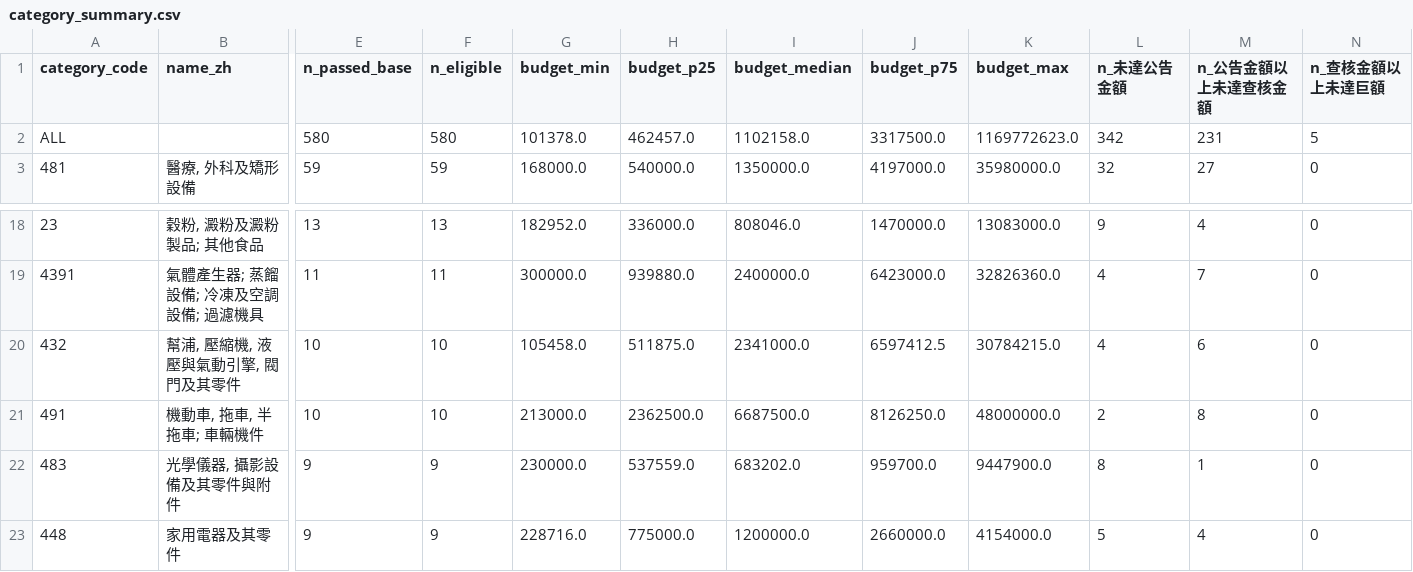
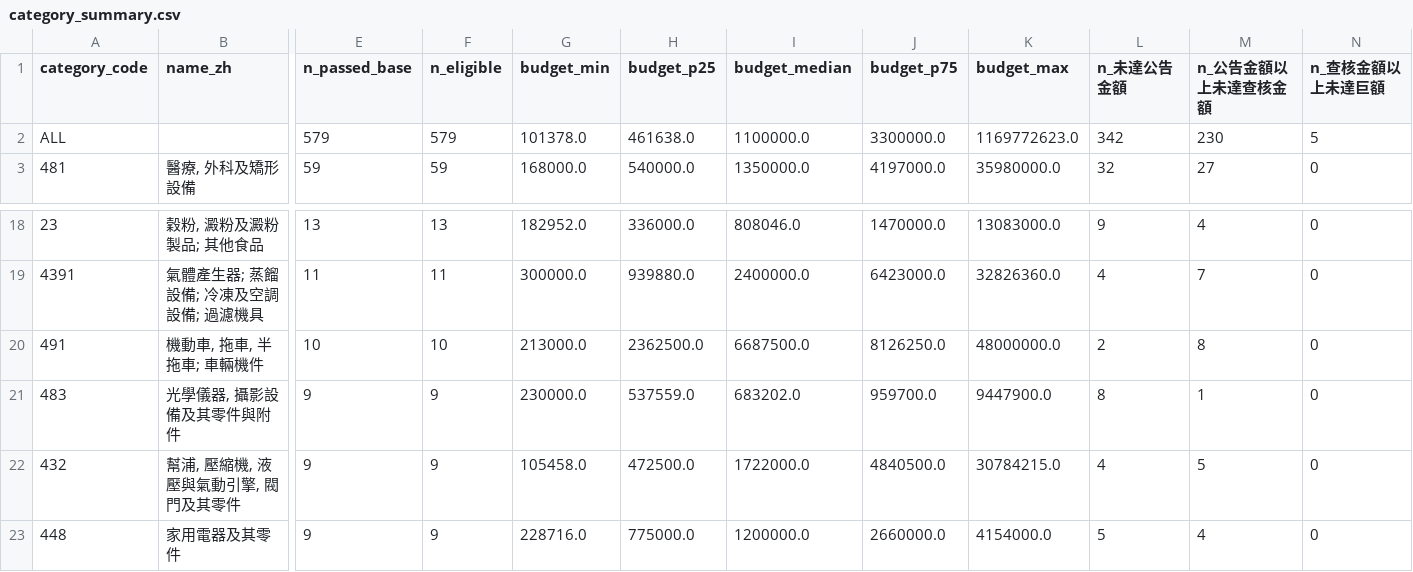
Before and after one commit to rebeccccccccccccccccca/NegotiationArena, a CSV file: data/procurement/category_summary.csv, drawn as a sheet; only a part is shown, gaps mark what is left out; removed rows and columns are numbered as before the commit, all else as after; rows hold the shown columns only; the diff names each change by its address in the sheet, - before the commit and + after, or states it on an @@ line.

```diff
--- a/data/procurement/category_summary.csv
+++ b/data/procurement/category_summary.csv
-E2 (n_passed_base): 580
+E2 (n_passed_base): 579
-F2 (n_eligible): 580
+F2 (n_eligible): 579
-H2 (budget_p25): 462457.0
+H2 (budget_p25): 461638.0
-I2 (budget_median): 1102158.0
+I2 (budget_median): 1100000.0
-J2 (budget_p75): 3317500.0
+J2 (budget_p75): 3300000.0
-M2 (n_公告金額以上未達查核金額): 231
+M2 (n_公告金額以上未達查核金額): 230
-row 20: 432 | 幫浦, 壓縮機, 液壓與氣動引擎, 閥門及其零件 | 10 | 10 | 105458.0 | 511875.0 | 2341000.0 | 6597412.5 | 30784215.0 | 4 | 6 | 0
+row 22: 432 | 幫浦, 壓縮機, 液壓與氣動引擎, 閥門及其零件 | 9 | 9 | 105458.0 | 472500.0 | 1722000.0 | 4840500.0 | 30784215.0 | 4 | 5 | 0
```
Also changed, not shown: data/procurement/candidates.csv, data/procurement/category_group_summary.csv, 10 other files.
